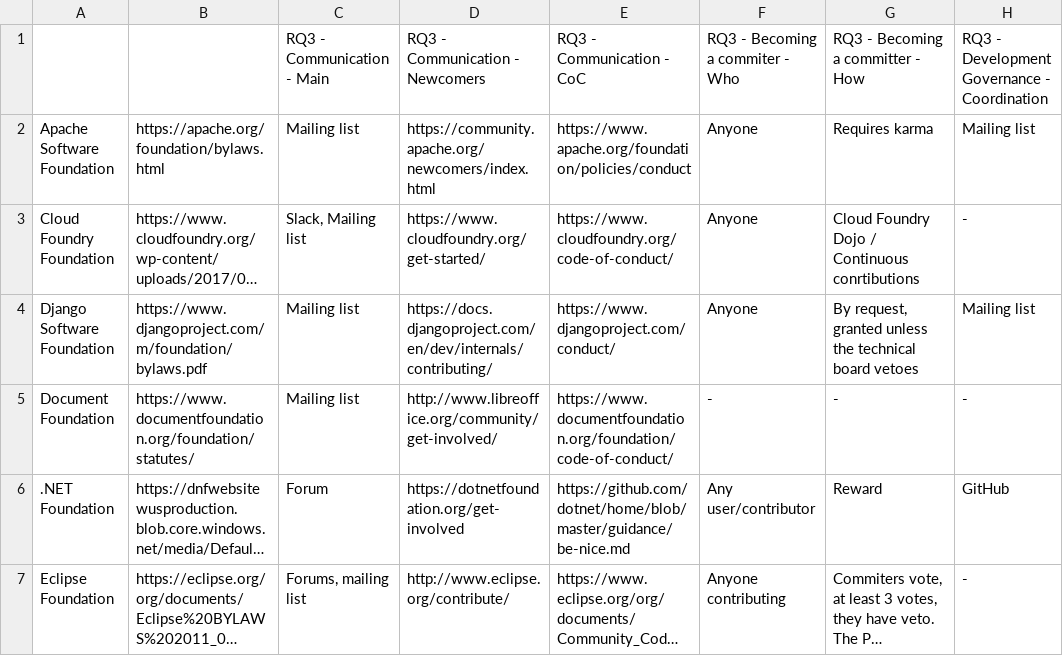
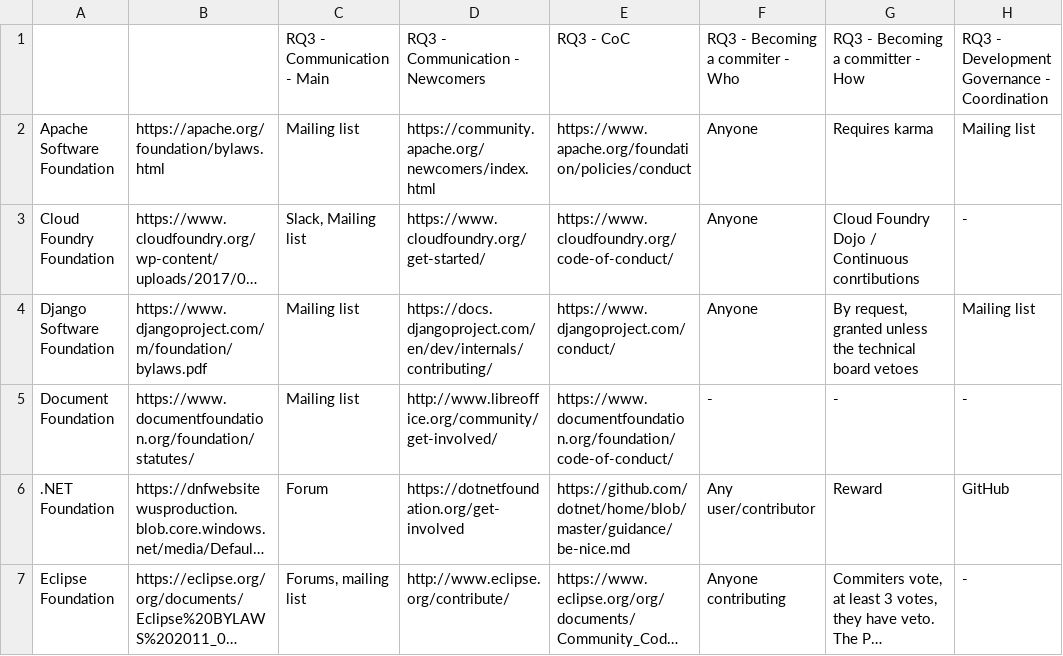
Before and after one commit to SOM-Research/OSSFoundations, a CSV file: replicability/RQ3RQ4.csv, drawn as a sheet; only a part is shown; long unchanged cells end in …; the diff names each change by its address in the sheet, - before the commit and + after, or states it on an @@ line.

Commit message:
Re-organizing replicability package

```diff
--- a/replicability/RQ3RQ4.csv
+++ b/replicability/RQ3RQ4.csv
-E1: RQ3 - Communication - CoC
+E1: RQ3 - CoC
```
